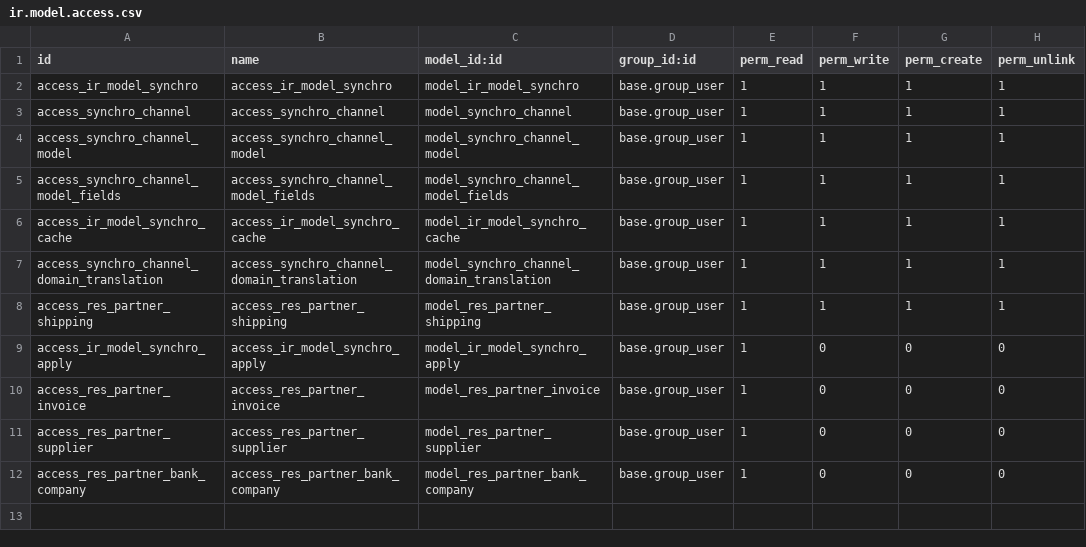
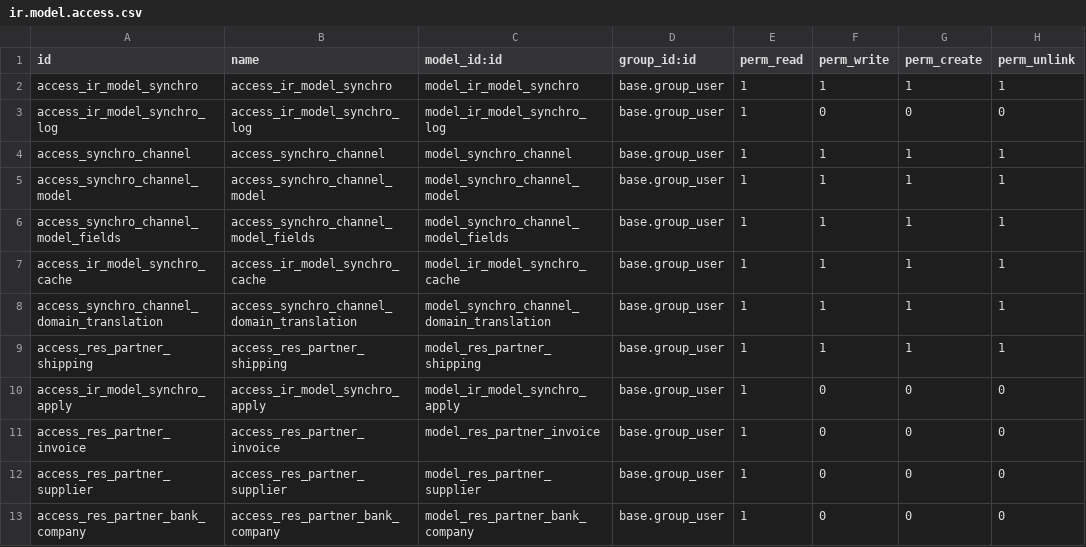
Before and after one commit to zeroincombenze/connector, a CSV file: connector_vg7/security/ir.model.access.csv, drawn as a sheet; the diff names each change by its address in the sheet, - before the commit and + after, or states it on an @@ line.

Commit message:
[IMP] connector_vg7 improvements

```diff
--- a/connector_vg7/security/ir.model.access.csv
+++ b/connector_vg7/security/ir.model.access.csv
+row 3: access_ir_model_synchro_log | access_ir_model_synchro_log | model_ir_model_synchro_log | base.group_user | 1 | 0 | 0 | 0
```
Also changed, not shown: 19 other files.
